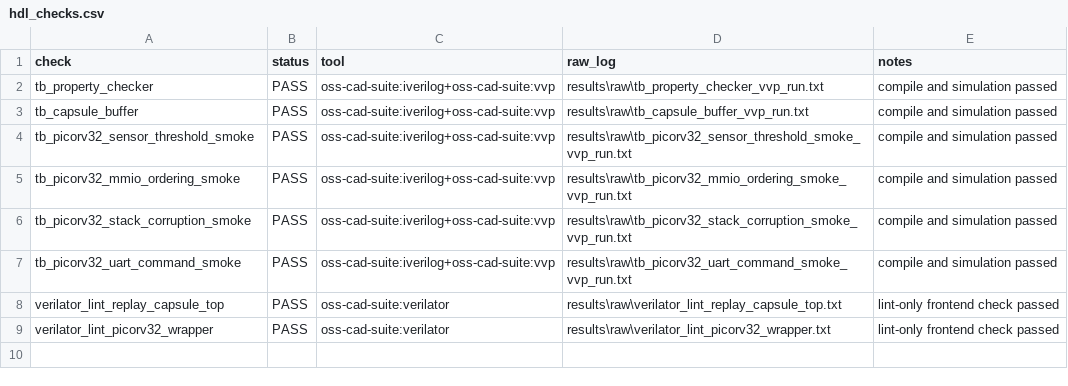
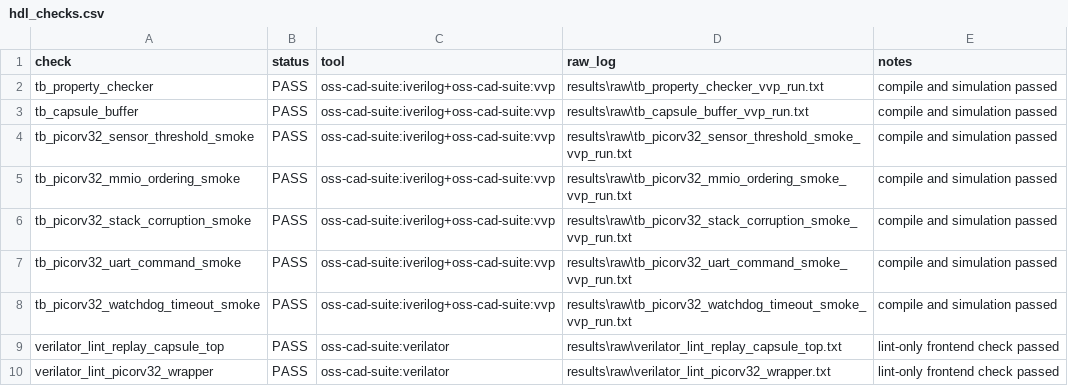
Before and after one commit to Tylerlee102/ASP-DAC, a CSV file: results/processed/hdl_checks.csv, drawn as a sheet; the diff names each change by its address in the sheet, - before the commit and + after, or states it on an @@ line.

Commit message:
Add watchdog PicoRV32 RTL smoke

```diff
--- a/results/processed/hdl_checks.csv
+++ b/results/processed/hdl_checks.csv
+row 8: tb_picorv32_watchdog_timeout_smoke | PASS | oss-cad-suite:iverilog+oss-cad-suite:vvp | results\raw\tb_picorv32_watchdog_timeout_smoke_vvp_run.txt | compile and simulation passed
```
Also changed, not shown: results/processed/synthesis.csv, 31 other files.
